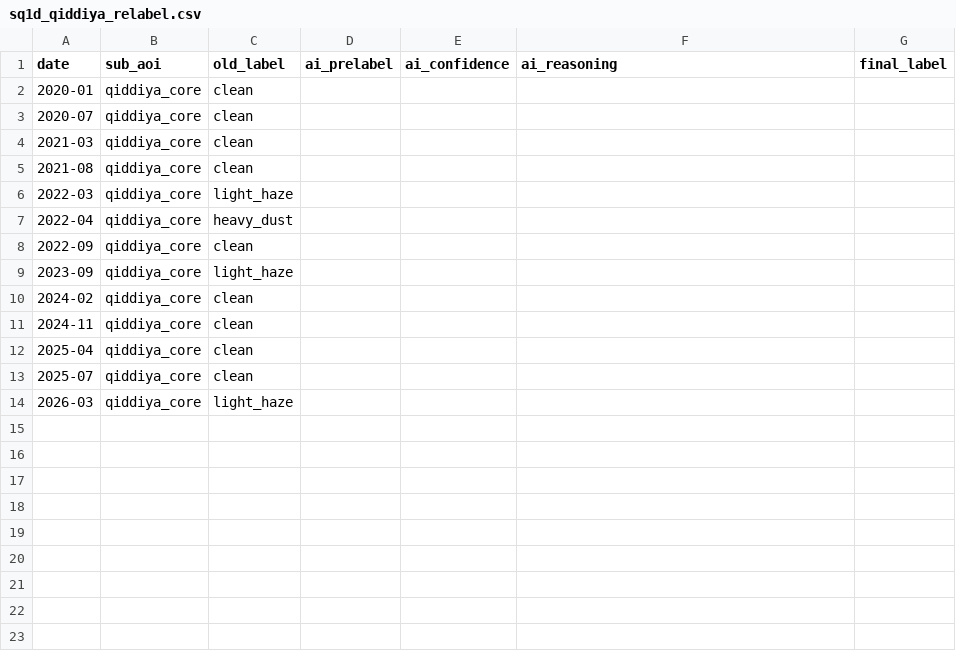
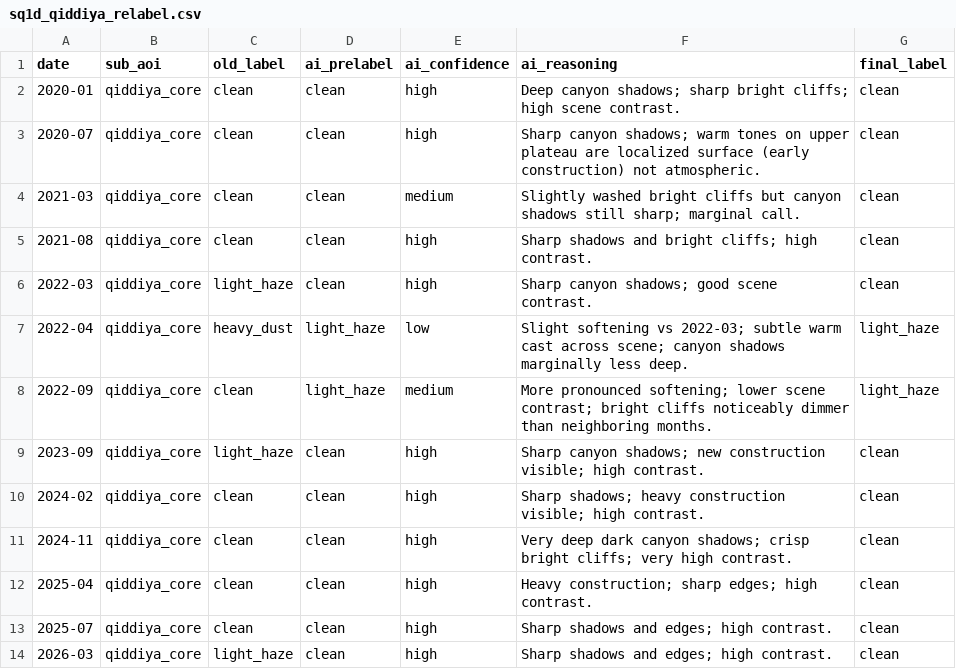
Before and after one commit to a7zain/basira, a CSV file: research/dust-honesty/data/sq1d_qiddiya_relabel.csv, drawn as a sheet.

```diff
--- a/research/dust-honesty/data/sq1d_qiddiya_relabel.csv
+++ b/research/dust-honesty/data/sq1d_qiddiya_relabel.csv
@@ -1,14 +1,14 @@
 date,sub_aoi,old_label,ai_prelabel,ai_confidence,ai_reasoning,final_label
-2020-01,qiddiya_core,clean,,,,
-2020-07,qiddiya_core,clean,,,,
-2021-03,qiddiya_core,clean,,,,
-2021-08,qiddiya_core,clean,,,,
-2022-03,qiddiya_core,light_haze,,,,
-2022-04,qiddiya_core,heavy_dust,,,,
-2022-09,qiddiya_core,clean,,,,
-2023-09,qiddiya_core,light_haze,,,,
-2024-02,qiddiya_core,clean,,,,
-2024-11,qiddiya_core,clean,,,,
-2025-04,qiddiya_core,clean,,,,
-2025-07,qiddiya_core,clean,,,,
-2026-03,qiddiya_core,light_haze,,,,
+2020-01,qiddiya_core,clean,clean,high,Deep canyon shadows; sharp bright cliffs; high scene contrast.,clean
+2020-07,qiddiya_core,clean,clean,high,Sharp canyon shadows; warm tones on upper plateau are localized surface (early construction) not atmospheric.,clean
+2021-03,qiddiya_core,clean,clean,medium,Slightly washed bright cliffs but canyon shadows still sharp; marginal call.,clean
+2021-08,qiddiya_core,clean,clean,high,Sharp shadows and bright cliffs; high contrast.,clean
+2022-03,qiddiya_core,light_haze,clean,high,Sharp canyon shadows; good scene contrast.,clean
+2022-04,qiddiya_core,heavy_dust,light_haze,low,Slight softening vs 2022-03; subtle warm cast across scene; canyon shadows marginally less deep.,light_haze
+2022-09,qiddiya_core,clean,light_haze,medium,More pronounced softening; lower scene contrast; bright cliffs noticeably dimmer than neighboring months.,light_haze
+2023-09,qiddiya_core,light_haze,clean,high,Sharp canyon shadows; new construction visible; high contrast.,clean
+2024-02,qiddiya_core,clean,clean,high,Sharp shadows; heavy construction visible; high contrast.,clean
+2024-11,qiddiya_core,clean,clean,high,Very deep dark canyon shadows; crisp bright cliffs; very high contrast.,clean
+2025-04,qiddiya_core,clean,clean,high,Heavy construction; sharp edges; high contrast.,clean
+2025-07,qiddiya_core,clean,clean,high,Sharp shadows and edges; high contrast.,clean
+2026-03,qiddiya_core,light_haze,clean,high,Sharp shadows and edges; high contrast.,clean
```
Also changed, not shown: research/dust-honesty/data/sq1d_ksp_relabel.csv, 2 other files.
